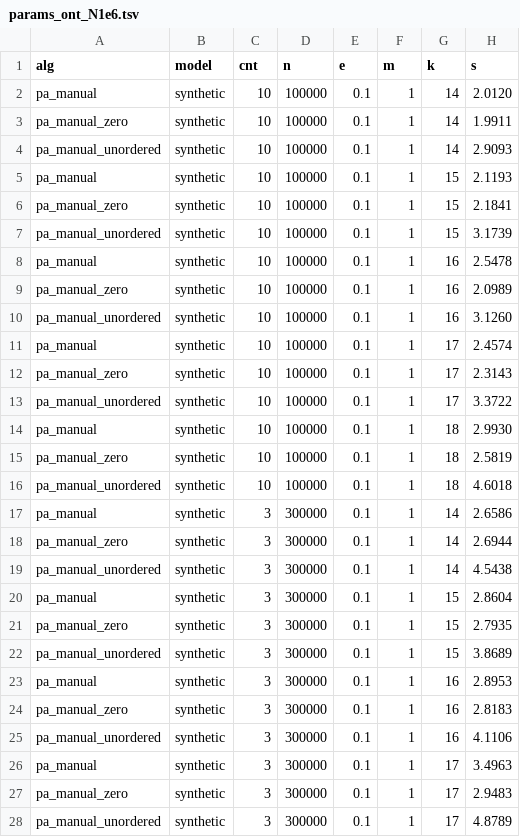
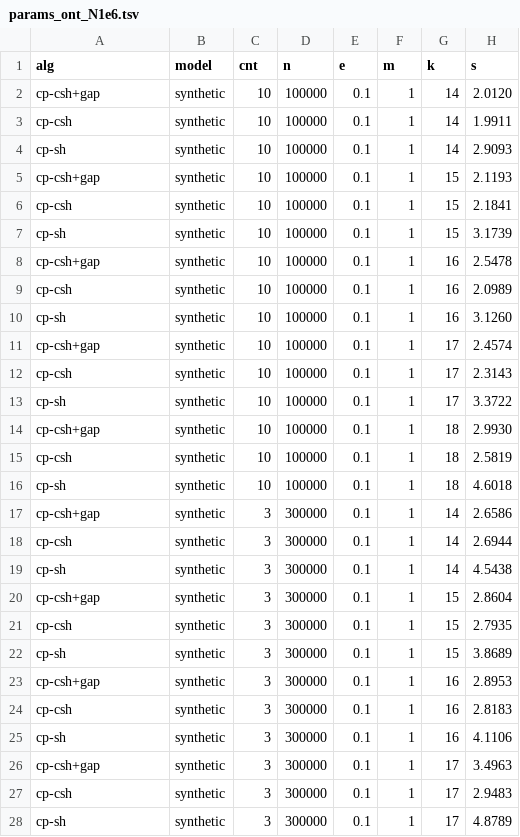
Before and after one commit to RagnarGrootKoerkamp/astar-pairwise-aligner, a TSV file: evals/table/params_ont_N1e6.tsv, drawn as a sheet; only a part is shown; the diff covers the shown part only; the diff names each change by its address in the sheet, - before the commit and + after, or states it on an @@ line.

```diff
--- a/evals/table/params_ont_N1e6.tsv
+++ b/evals/table/params_ont_N1e6.tsv
-A2 (alg): pa_manual
+A2 (alg): cp-csh+gap
-A3 (alg): pa_manual_zero
+A3 (alg): cp-csh
-A4 (alg): pa_manual_unordered
+A4 (alg): cp-sh
-A5 (alg): pa_manual
+A5 (alg): cp-csh+gap
-A6 (alg): pa_manual_zero
+A6 (alg): cp-csh
-A7 (alg): pa_manual_unordered
+A7 (alg): cp-sh
-A8 (alg): pa_manual
+A8 (alg): cp-csh+gap
-A9 (alg): pa_manual_zero
+A9 (alg): cp-csh
-A10 (alg): pa_manual_unordered
+A10 (alg): cp-sh
-A11 (alg): pa_manual
+A11 (alg): cp-csh+gap
-A12 (alg): pa_manual_zero
+A12 (alg): cp-csh
-A13 (alg): pa_manual_unordered
+A13 (alg): cp-sh
-A14 (alg): pa_manual
+A14 (alg): cp-csh+gap
-A15 (alg): pa_manual_zero
+A15 (alg): cp-csh
-A16 (alg): pa_manual_unordered
+A16 (alg): cp-sh
-A17 (alg): pa_manual
+A17 (alg): cp-csh+gap
-A18 (alg): pa_manual_zero
+A18 (alg): cp-csh
-A19 (alg): pa_manual_unordered
+A19 (alg): cp-sh
-A20 (alg): pa_manual
+A20 (alg): cp-csh+gap
-A21 (alg): pa_manual_zero
+A21 (alg): cp-csh
-A22 (alg): pa_manual_unordered
+A22 (alg): cp-sh
-A23 (alg): pa_manual
+A23 (alg): cp-csh+gap
-A24 (alg): pa_manual_zero
+A24 (alg): cp-csh
-A25 (alg): pa_manual_unordered
+A25 (alg): cp-sh
-A26 (alg): pa_manual
+A26 (alg): cp-csh+gap
-A27 (alg): pa_manual_zero
+A27 (alg): cp-csh
-A28 (alg): pa_manual_unordered
+A28 (alg): cp-sh
```
Also changed, not shown: 108 edited cells elsewhere in this file, evals/table/params_N1e6.tsv, evals/table/params_N1e7.tsv, 9 other files.
